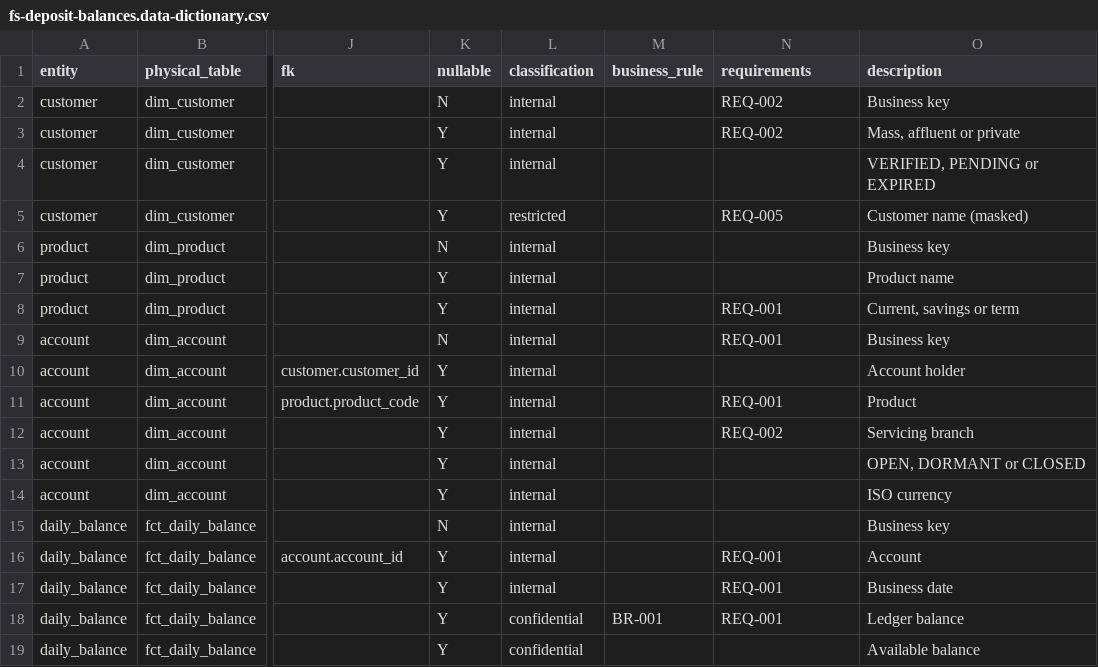
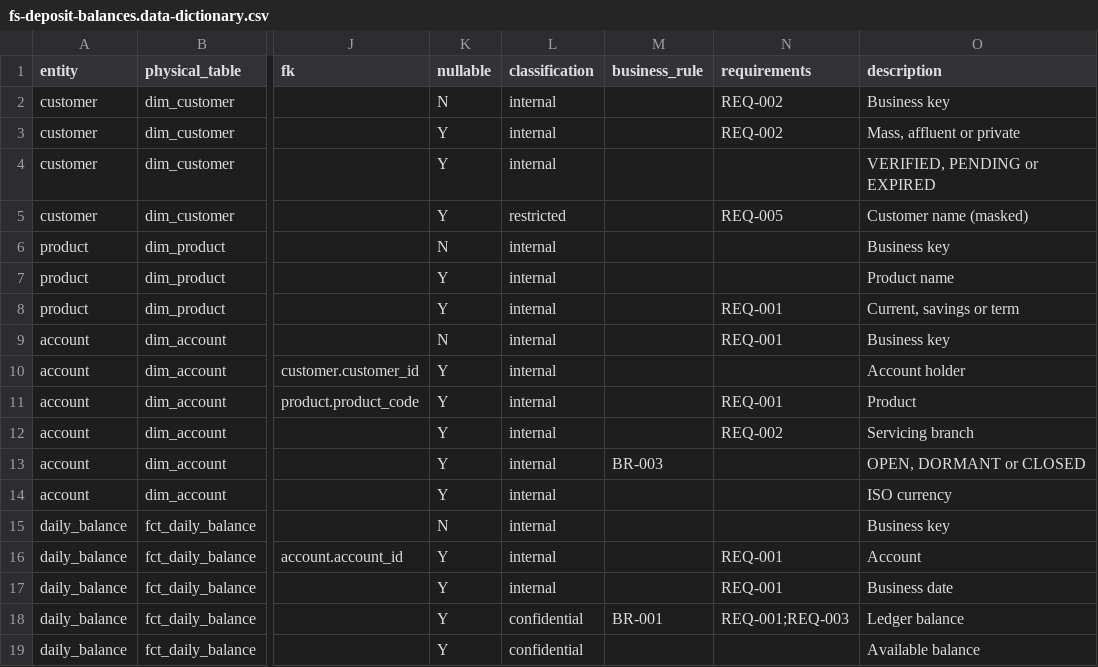
Before and after one commit to CloudKatasani/Agentic-Data-Engineering-Framework, a CSV file: demo-data/financial-services/model/fs-deposit-balances.data-dictionary.csv, drawn as a sheet; only a part is shown, gaps mark what is left out; the diff names each change by its address in the sheet, - before the commit and + after, or states it on an @@ line.

```diff
--- a/demo-data/financial-services/model/fs-deposit-balances.data-dictionary.csv
+++ b/demo-data/financial-services/model/fs-deposit-balances.data-dictionary.csv
-M13 (business_rule): (empty)
+M13 (business_rule): BR-003
-N18 (requirements): REQ-001
+N18 (requirements): REQ-001;REQ-003
```
Also changed, not shown: demo-data/financial-services/catalog/fs-deposit-balances.alation-bulk.csv, demo-data/financial-services/lineage/fs-deposit-balances.column-lineage.csv, 39 other files.
